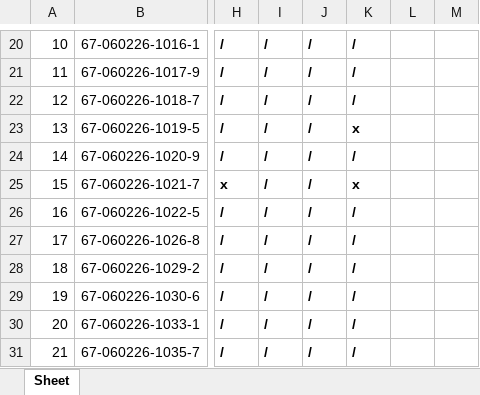
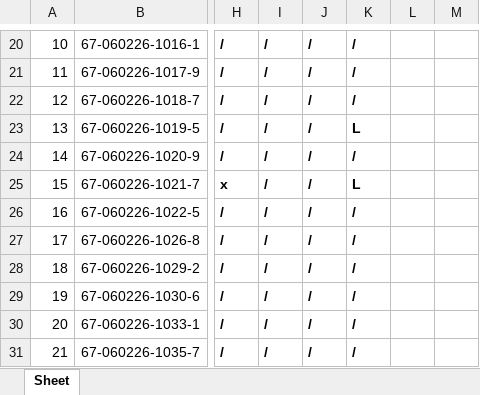
Before and after one commit to AnirachClass/fullstack-268-S01, an Excel workbook: FullStack268-S01.xlsx, sheet Sheet, drawn as a sheet; only a part is shown, gaps mark what is left out; values as stored, in another font and other column widths than the file's, no borders; the diff names each change by its address in the sheet, - before the commit and + after, or states it on an @@ line.

```diff
--- a/FullStack268-S01.xlsx (sheet Sheet)
+++ b/FullStack268-S01.xlsx (sheet Sheet)
-K23: x
+K23: L
-K25: x
+K25: L
```
Also changed, not shown: 4 other files.
